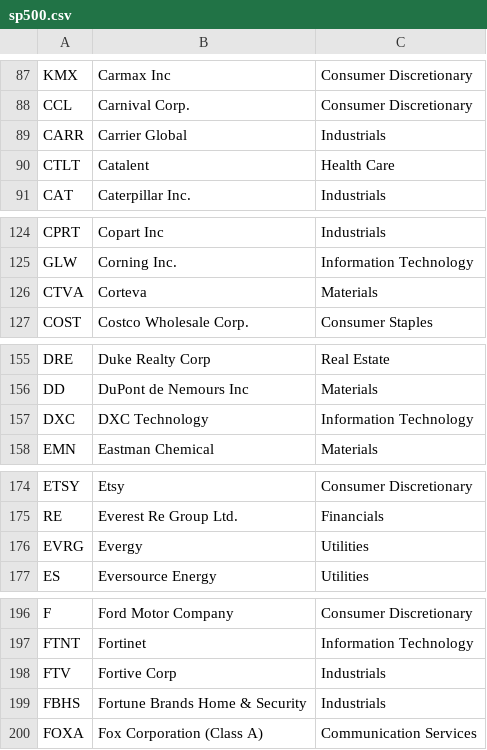
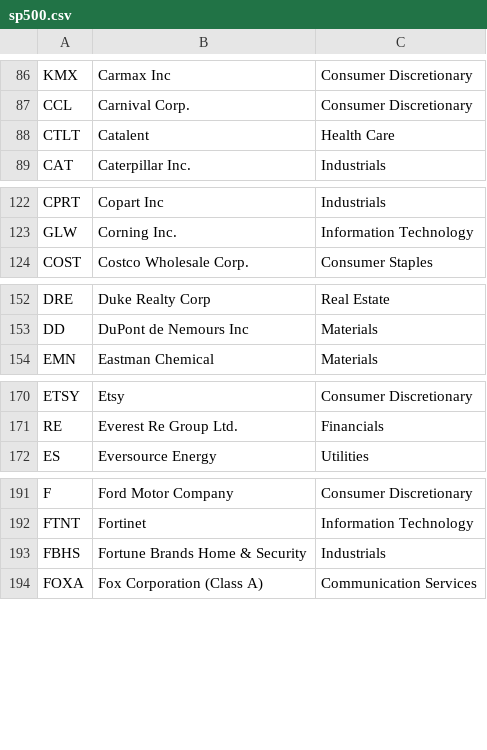
Before and after one commit to aleksisch/Database, a CSV file: datasets/sp500.csv, drawn as a sheet; only a part is shown, gaps mark what is left out; the diff covers the shown part only.

```diff
--- a/datasets/sp500.csv
+++ b/datasets/sp500.csv
@@ -88,3 +87,2 @@
 "CCL","Carnival Corp.","Consumer Discretionary"
-"CARR","Carrier Global","Industrials"
 "CTLT","Catalent","Health Care"
@@ -125,3 +123,2 @@
 "GLW","Corning Inc.","Information Technology"
-"CTVA","Corteva","Materials"
 "COST","Costco Wholesale Corp.","Consumer Staples"
@@ -156,3 +153,2 @@
 "DD","DuPont de Nemours Inc","Materials"
-"DXC","DXC Technology","Information Technology"
 "EMN","Eastman Chemical","Materials"
@@ -175,3 +171,2 @@
 "RE","Everest Re Group Ltd.","Financials"
-"EVRG","Evergy","Utilities"
 "ES","Eversource Energy","Utilities"
@@ -197,3 +192,2 @@
 "FTNT","Fortinet","Information Technology"
-"FTV","Fortive Corp","Industrials"
 "FBHS","Fortune Brands Home & Security","Industrials"
```
Also changed, not shown: 21 removed rows elsewhere in this file, datasets/country.csv, 15 other files.
